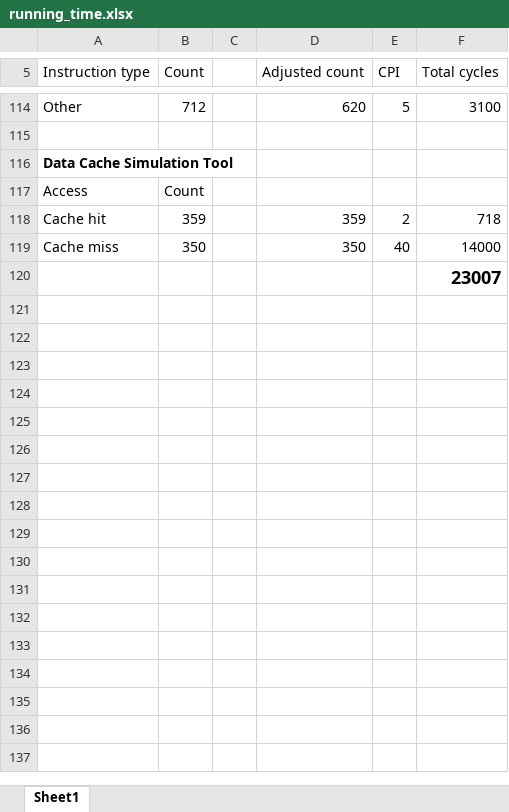
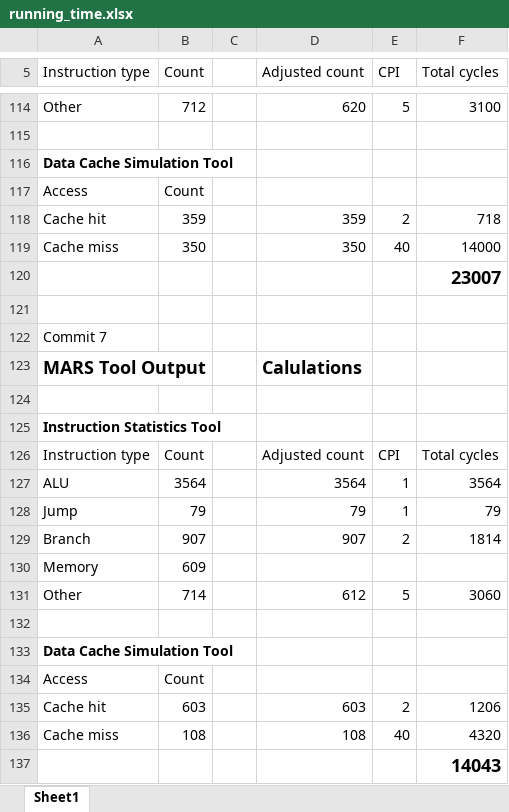
Before and after one commit to LaneLutgen/CSCI361-Final-Project, an Excel workbook: running_time.xlsx, sheet Sheet1, drawn as a sheet; only a part is shown, gaps mark what is left out; values as stored, in another font and other column widths than the file's, no borders; the diff names each change by its address in the sheet, - before the commit and + after, or states it on an @@ line.

Commit message:
Changed it so it stores bytes instead of words for better cache performance
Down to 14000 cycles, 85% cache hit

```diff
--- a/running_time.xlsx (sheet Sheet1)
+++ b/running_time.xlsx (sheet Sheet1)
+row 121: (empty)
+row 122: Commit 7
+row 123: MARS Tool Output |  |  | Calulations
+row 124: (empty)
+row 125: Instruction Statistics Tool
+row 126: Instruction type | Count |  | Adjusted count | CPI | Total cycles
+row 127: ALU | 3564 |  | 3564 | 1 | 3564
+row 128: Jump | 79 |  | 79 | 1 | 79
+row 129: Branch | 907 |  | 907 | 2 | 1814
+row 130: Memory | 609
+row 131: Other | 714 |  | 612 | 5 | 3060
+row 132: (empty)
+row 133: Data Cache Simulation Tool
+row 134: Access | Count
+row 135: Cache hit | 603 |  | 603 | 2 | 1206
+row 136: Cache miss | 108 |  | 108 | 40 | 4320
+row 137:  |  |  |  |  | 14043
```
Also changed, not shown: 1 other file.
